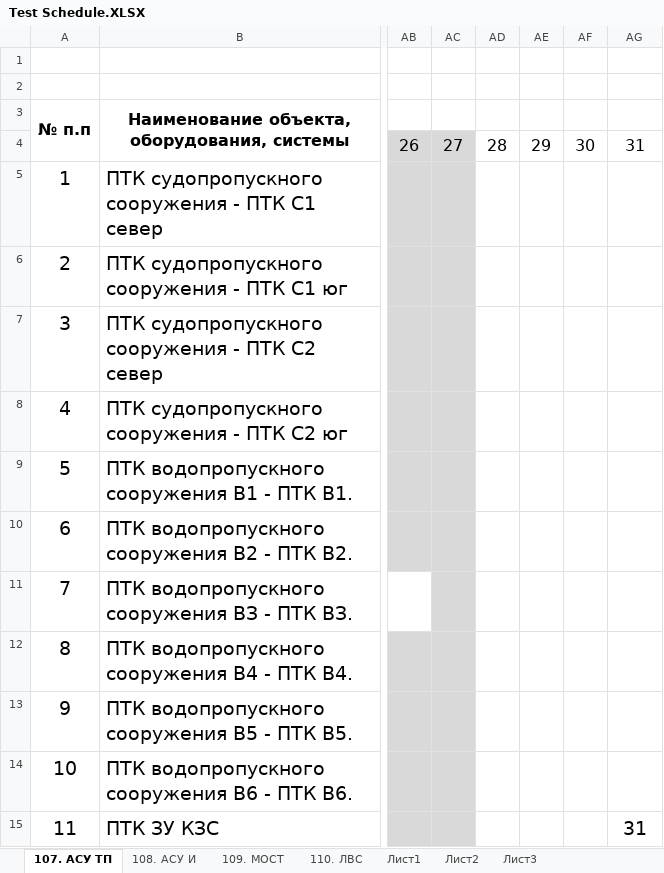
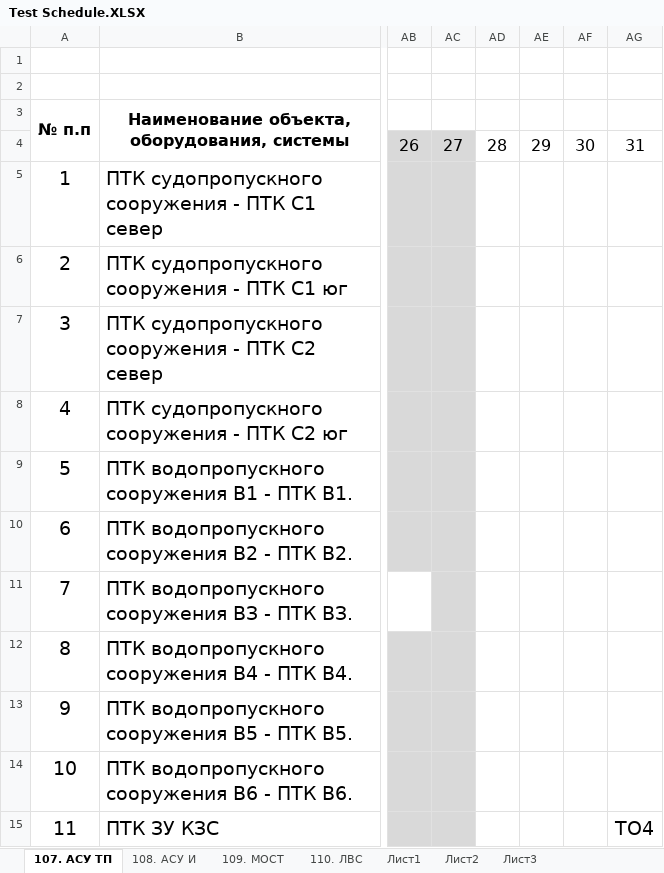
Before and after one commit to GusevMihail/Work_plan_generator, an Excel workbook: input data/Test Schedule.XLSX, sheet 107. АСУ ТП, drawn as a sheet; only a part is shown, gaps mark what is left out; values as stored, in another font and other column widths than the file's, no borders; conditional formats not drawn; the diff names each change by its address in the sheet, - before the commit and + after, or states it on an @@ line.

```diff
--- a/input data/Test Schedule.XLSX (sheet 107. АСУ ТП)
+++ b/input data/Test Schedule.XLSX (sheet 107. АСУ ТП)
-AG15: 31
+AG15: ТО4
```
Also changed, not shown: 2 other files.
